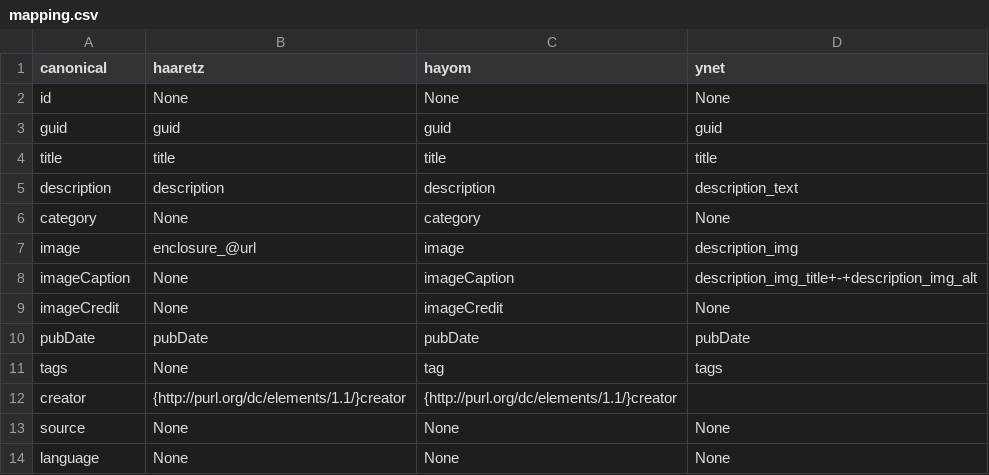
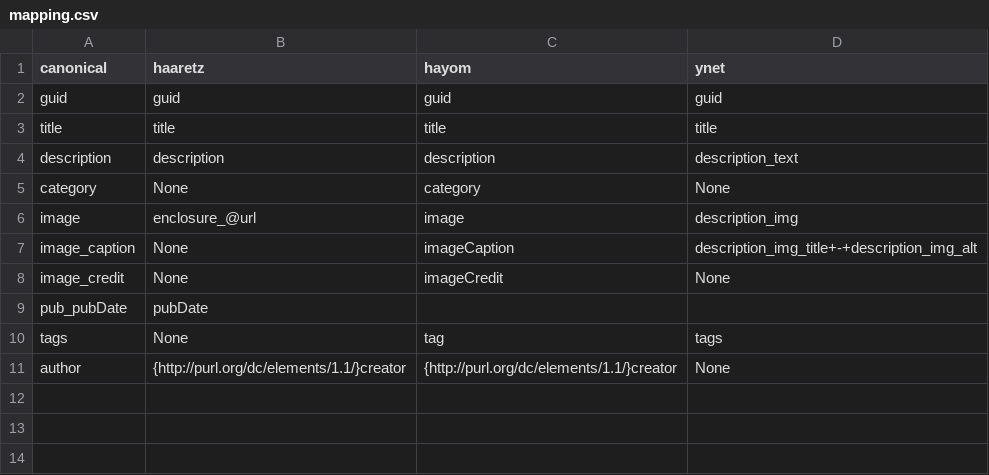
Before and after one commit to saareu/news-mvp, a CSV file: src/news_mvp/etl/schema/mapping.csv, drawn as a sheet.

Commit message:
etl working and suitable for schema and if, master to polars script ready

```diff
--- a/src/news_mvp/etl/schema/mapping.csv
+++ b/src/news_mvp/etl/schema/mapping.csv
@@ -1,3 +1,2 @@
 canonical,haaretz,hayom,ynet
-id,None,None,None
 guid,guid,guid,guid
@@ -7,8 +6,6 @@ category,None,category,None
 image,enclosure_@url,image,description_img
-imageCaption,None,imageCaption,description_img_title+-+description_img_alt
-imageCredit,None,imageCredit,None
-pubDate,pubDate,pubDate,pubDate
+image_caption,None,imageCaption,description_img_title+-+description_img_alt
+image_credit,None,imageCredit,None
+pub_pubDate,pubDate
 tags,None,tag,tags
-creator,{http://purl.org/dc/elements/1.1/}creator,{http://purl.org/dc/elements/1.1/}creator,
-source,None,None,None
-language,None,None,None
+author,{http://purl.org/dc/elements/1.1/}creator,{http://purl.org/dc/elements/1.1/}creator,None
```
Also changed, not shown: 43 other files.
